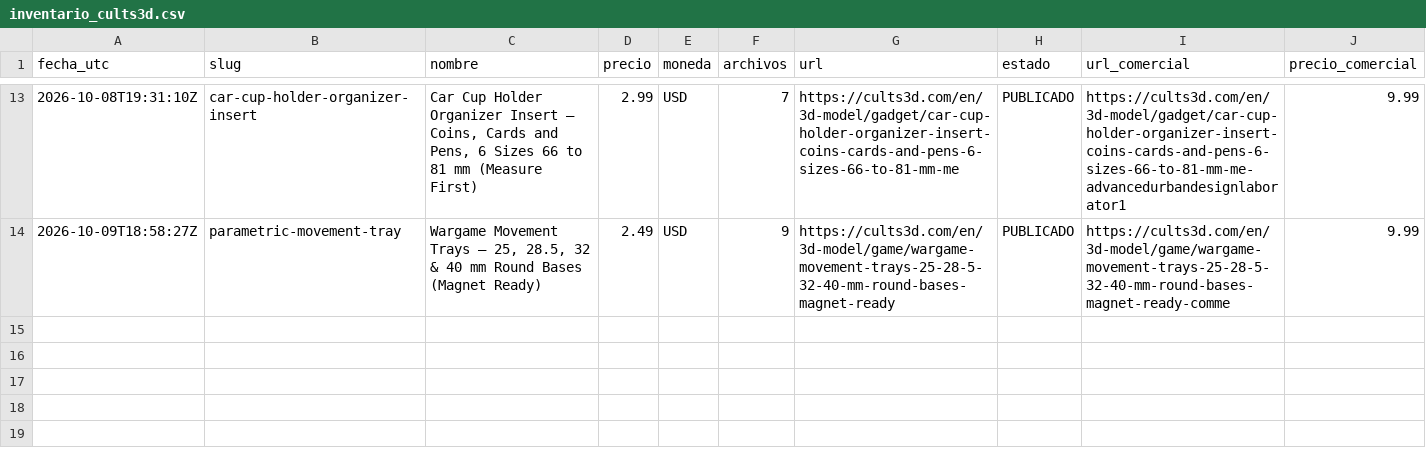
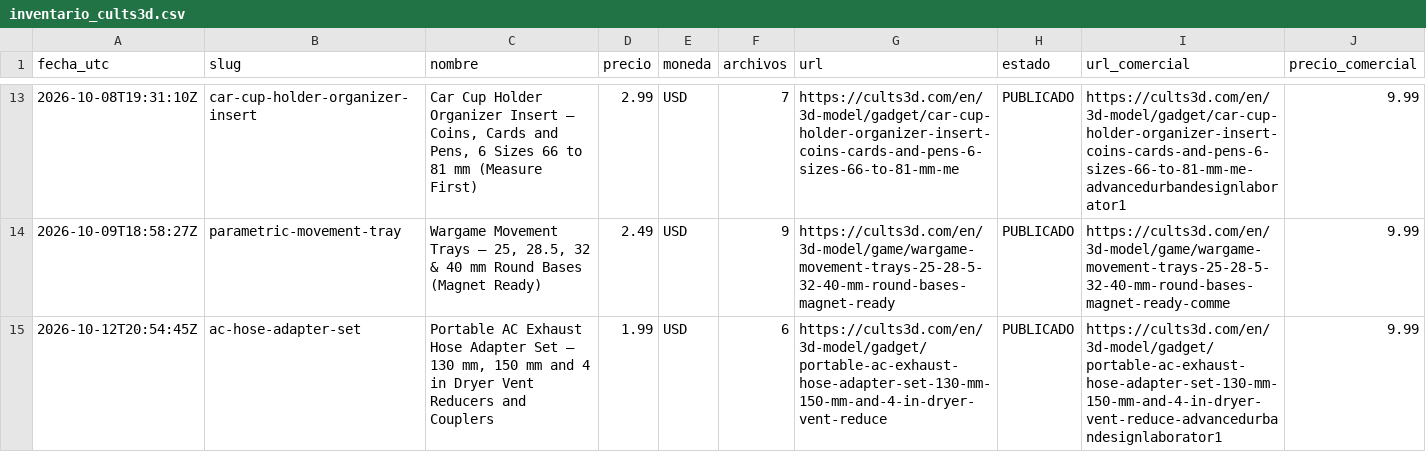
Before and after one commit to Dazvohg/cults3d-agent, a CSV file: inventario_cults3d.csv, drawn as a sheet; only a part is shown, gaps mark what is left out; the diff names each change by its address in the sheet, - before the commit and + after, or states it on an @@ line.

```diff
--- a/inventario_cults3d.csv
+++ b/inventario_cults3d.csv
+row 15: 2026-10-12T20:54:45Z | ac-hose-adapter-set | Portable AC Exhaust Hose Adapter Set – 130 mm, 150 mm and 4 in Dryer Vent Reducers and Couplers | 1.99 | USD | 6 | https://cults3d.com/en/3d-model/gadget/portable-ac-exhaust-hose-adapter-set-130-mm-150-mm-and-4-in-dryer-vent-reduce | PUBLICADO | https://cults3d.com/en/3d-model/gadget/portable-ac-exhaust-hose-adapter-set-130-mm-150-mm-and-4-in-dryer-vent-reduce-advancedurbandesignlaborator1 | 9.99
```
Also changed, not shown: 2 other files.
